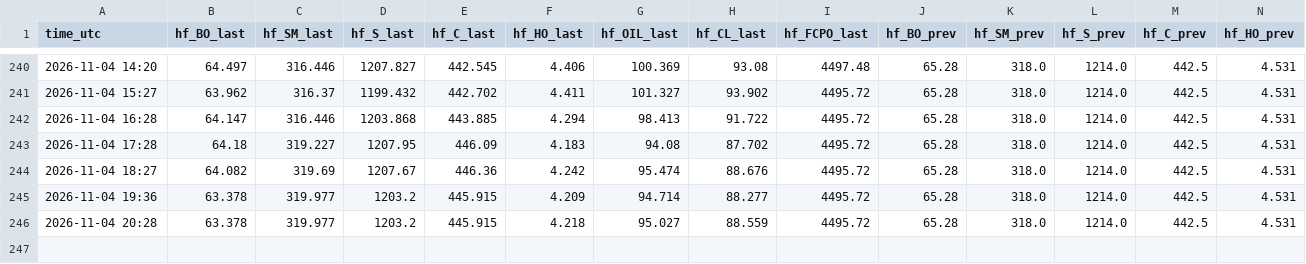
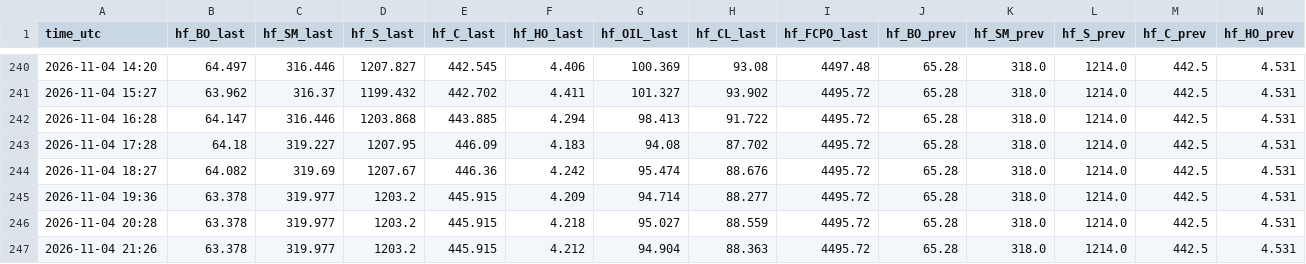
Before and after one commit to madkffs/vegoil-data, a CSV file: data/sina_futures.csv, drawn as a sheet; only a part is shown, gaps mark what is left out; rows hold the shown columns only; the diff names each change by its address in the sheet, - before the commit and + after, or states it on an @@ line.

Commit message:
data 2026-11-04T21:28Z

```diff
--- a/data/sina_futures.csv
+++ b/data/sina_futures.csv
+row 247: 2026-11-04 21:26 | 63.378 | 319.977 | 1203.2 | 445.915 | 4.212 | 94.904 | 88.363 | 4495.72 | 65.28 | 318.0 | 1214.0 | 442.5 | 4.531
```
Also changed, not shown: data/intraday/BZ_F.csv, data/intraday/CL_F.csv, 18 other files.
